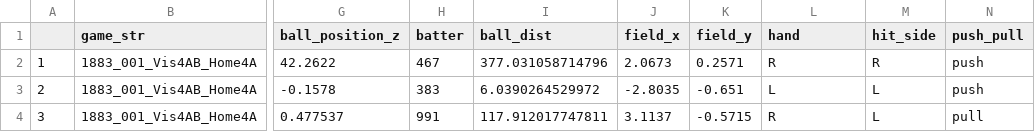
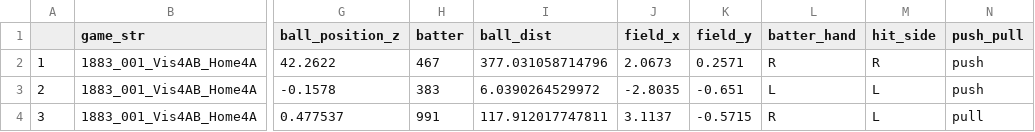
Before and after one commit to dfenny/smt-data-challenge, a CSV file: kens_analysis/batter_ball_hits.csv (was kens_analysis/Combined_Batter_Hits.csv), drawn as a sheet; only a part is shown, gaps mark what is left out; the diff names each change by its address in the sheet, - before the commit and + after, or states it on an @@ line.

Commit message:
Made adjustments to format of the R scripts along with adding CSV's of tables that are calculated

```diff
--- a/kens_analysis/Combined_Batter_Hits.csv
+++ b/kens_analysis/batter_ball_hits.csv
-L1: hand
+L1: batter_hand
```
Also changed, not shown: kens_analysis/hit_outcomes.csv, 7 other files.
